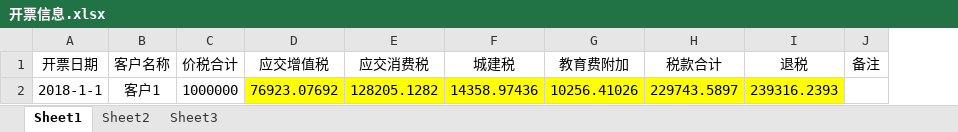
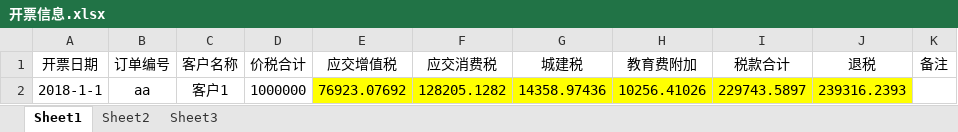
Before and after one commit to HaidaChen/IMShh_Final, an Excel workbook: src/main/webapp/templaters/开票信息.xlsx, sheet Sheet1, drawn as a sheet; values as stored, in another font and other column widths than the file's, no borders; the diff names each change by its address in the sheet, - before the commit and + after, or states it on an @@ line.

```diff
--- a/src/main/webapp/templaters/开票信息.xlsx (sheet Sheet1)
+++ b/src/main/webapp/templaters/开票信息.xlsx (sheet Sheet1)
+column B (订单编号), row 2: aa
```
Also changed, not shown: formulas that keep their value, 7 other files.
